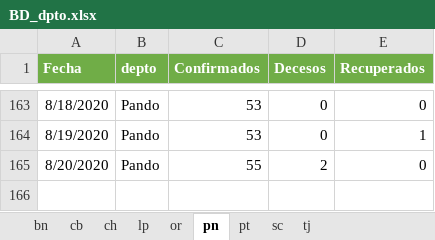
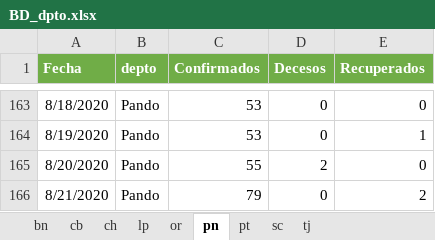
Before and after one commit to bladimir-morales/COVID-19-Bolivia, an Excel workbook: BD/BD_dpto.xlsx, sheet pn, drawn as a sheet; only a part is shown, gaps mark what is left out; values as stored, in another font and other column widths than the file's, no borders; the diff names each change by its address in the sheet, - before the commit and + after, or states it on an @@ line.

```diff
--- a/BD/BD_dpto.xlsx (sheet pn)
+++ b/BD/BD_dpto.xlsx (sheet pn)
+row 166: 8/21/2020 | Pando | 79 | 0 | 2
```
Also changed, not shown: sheet pt, sheet ch, sheet or, sheet bn, sheet tj, sheet lp, 2 more sheets, 1 other file.
